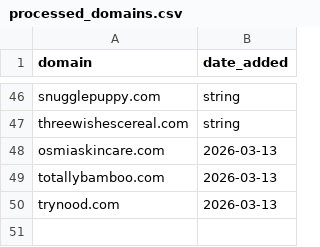
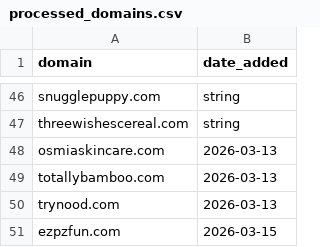
Before and after one commit to david-anata/Lead-scraper, a CSV file: state/processed_domains.csv, drawn as a sheet; only a part is shown, gaps mark what is left out.

Commit message:
Update processed domains for 2026-03-15

```diff
--- a/state/processed_domains.csv
+++ b/state/processed_domains.csv
@@ -50 +50,2 @@ totallybamboo.com,2026-03-13
 trynood.com,2026-03-13
+ezpzfun.com,2026-03-15
```
